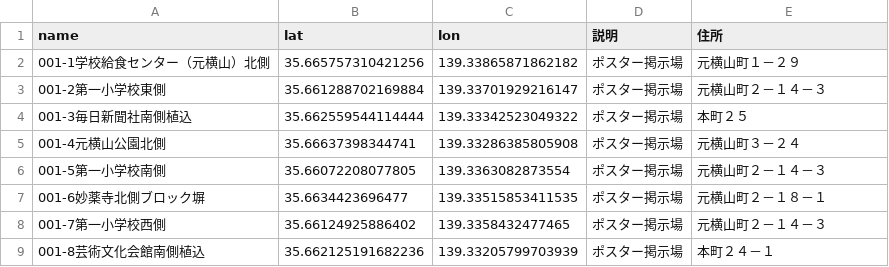
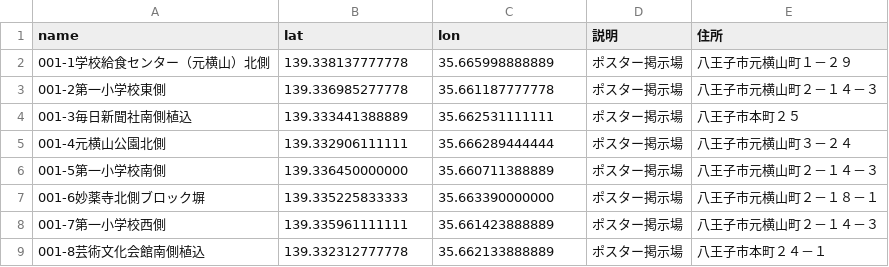
Before and after one commit to hachioji-city/Test-4, a CSV file: csv/02-掲示板.csv, drawn as a sheet.

Commit message:
Update 02-掲示板.csv

```diff
--- a/csv/02-掲示板.csv
+++ b/csv/02-掲示板.csv
@@ -1,9 +1,9 @@
 name,lat,lon,説明,住所
-001-1学校給食センター（元横山）北側,35.665757310421256, 139.33865871862182,ポスター掲示場,元横山町１－２９
-001-2第一小学校東側,35.661288702169884, 139.33701929216147,ポスター掲示場,元横山町２－１４－３
-001-3毎日新聞社南側植込,35.662559544114444, 139.33342523049322,ポスター掲示場,本町２５
-001-4元横山公園北側,35.66637398344741, 139.33286385805908,ポスター掲示場,元横山町３－２４
-001-5第一小学校南側,35.66072208077805, 139.3363082873554,ポスター掲示場,元横山町２－１４－３
-001-6妙薬寺北側ブロック塀,35.6634423696477, 139.33515853411535,ポスター掲示場,元横山町２－１８－１
-001-7第一小学校西側,35.66124925886402, 139.3358432477465,ポスター掲示場,元横山町２－１４－３
-001-8芸術文化会館南側植込,35.662125191682236, 139.33205799703939,ポスター掲示場,本町２４－１
+001-1学校給食センター（元横山）北側,139.338137777778,35.665998888889,ポスター掲示場,八王子市元横山町１－２９
+001-2第一小学校東側,139.336985277778,35.661187777778,ポスター掲示場,八王子市元横山町２－１４－３
+001-3毎日新聞社南側植込,139.333441388889,35.662531111111,ポスター掲示場,八王子市本町２５
+001-4元横山公園北側,139.332906111111,35.666289444444,ポスター掲示場,八王子市元横山町３－２４
+001-5第一小学校南側,139.336450000000,35.660711388889,ポスター掲示場,八王子市元横山町２－１４－３
+001-6妙薬寺北側ブロック塀,139.335225833333,35.663390000000,ポスター掲示場,八王子市元横山町２－１８－１
+001-7第一小学校西側,139.335961111111,35.661423888889,ポスター掲示場,八王子市元横山町２－１４－３
+001-8芸術文化会館南側植込,139.332312777778,35.662133888889,ポスター掲示場,八王子市本町２４－１
```
